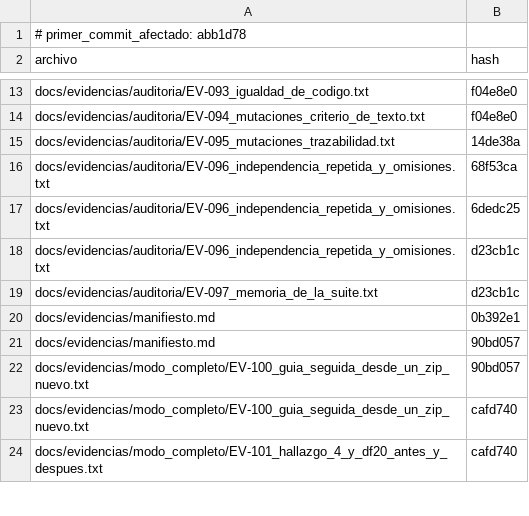
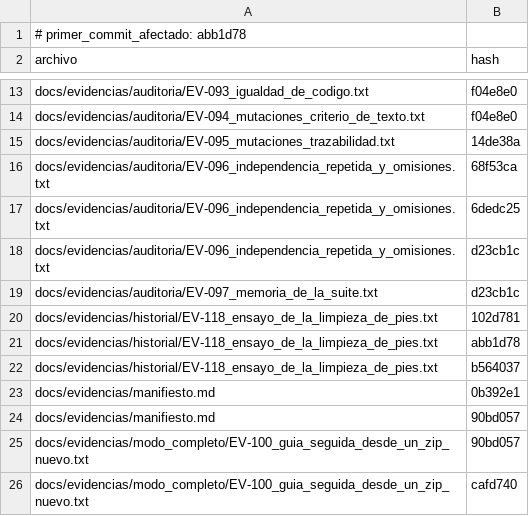
Before and after one commit to DanielAlxzBrand/etl-sismo-cali-2026, a CSV file: docs/evidencias/hashes_de_commits_citados.csv, drawn as a sheet; only a part is shown, gaps mark what is left out; the shorter side is filled out with more unchanged rows; the diff names each change by its address in the sheet, - before the commit and + after, or states it on an @@ line.

Commit message:
EV-118 con el resultado del ensayo de limpieza de pies (sin problemas; la limpieza no se aplico) e inventario de hashes citados al dia

```diff
--- a/docs/evidencias/hashes_de_commits_citados.csv
+++ b/docs/evidencias/hashes_de_commits_citados.csv
+row 20: docs/evidencias/historial/EV-118_ensayo_de_la_limpieza_de_pies.txt | 102d781
+row 21: docs/evidencias/historial/EV-118_ensayo_de_la_limpieza_de_pies.txt | abb1d78
+row 22: docs/evidencias/historial/EV-118_ensayo_de_la_limpieza_de_pies.txt | b564037
```
Also changed, not shown: 2 other files.
